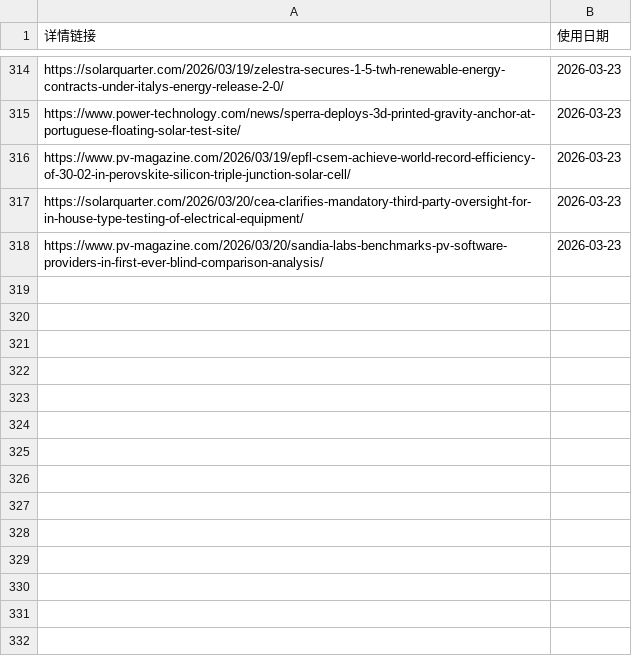
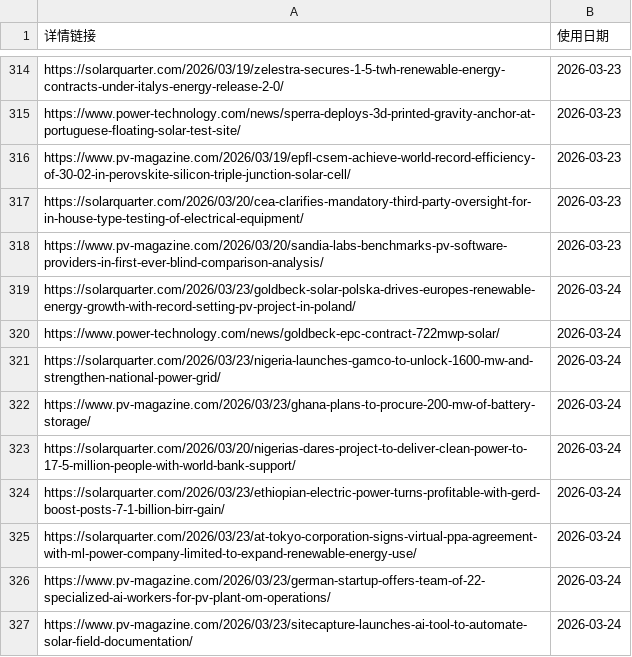
Before and after one commit to nash08338/new-energy-news-monitor, a CSV file: docs/used_news.csv, drawn as a sheet; only a part is shown, gaps mark what is left out.

```diff
--- a/docs/used_news.csv
+++ b/docs/used_news.csv
@@ -318 +318,10 @@ https://solarquarter.com/2026/03/20/cea-clarifies-mandatory-third-party-oversigh
 https://www.pv-magazine.com/2026/03/20/sandia-labs-benchmarks-pv-software-providers-in-first-ever-blind-comparison-analysis/,2026-03-23
+https://solarquarter.com/2026/03/23/goldbeck-solar-polska-drives-europes-renewable-energy-growth-with-record-setting-pv-project-in-poland/,2026-03-24
+https://www.power-technology.com/news/goldbeck-epc-contract-722mwp-solar/,2026-03-24
+https://solarquarter.com/2026/03/23/nigeria-launches-gamco-to-unlock-1600-mw-and-strengthen-national-power-grid/,2026-03-24
+https://www.pv-magazine.com/2026/03/23/ghana-plans-to-procure-200-mw-of-battery-storage/,2026-03-24
+https://solarquarter.com/2026/03/20/nigerias-dares-project-to-deliver-clean-power-to-17-5-million-people-with-world-bank-support/,2026-03-24
+https://solarquarter.com/2026/03/23/ethiopian-electric-power-turns-profitable-with-gerd-boost-posts-7-1-billion-birr-gain/,2026-03-24
+https://solarquarter.com/2026/03/23/at-tokyo-corporation-signs-virtual-ppa-agreement-with-ml-power-company-limited-to-expand-renewable-energy-use/,2026-03-24
+https://www.pv-magazine.com/2026/03/23/german-startup-offers-team-of-22-specialized-ai-workers-for-pv-plant-om-operations/,2026-03-24
+https://www.pv-magazine.com/2026/03/23/sitecapture-launches-ai-tool-to-automate-solar-field-documentation/,2026-03-24
```
Also changed, not shown: docs/daily/news_2026-03-20.csv, docs/daily/news_2026-03-22.csv, 7 other files.
